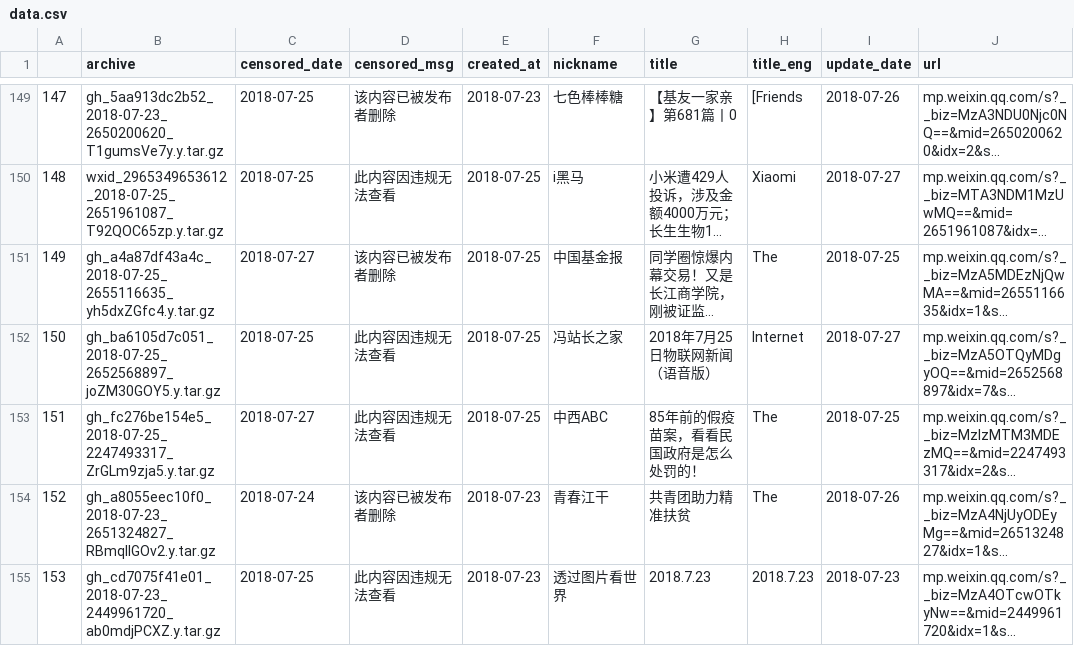
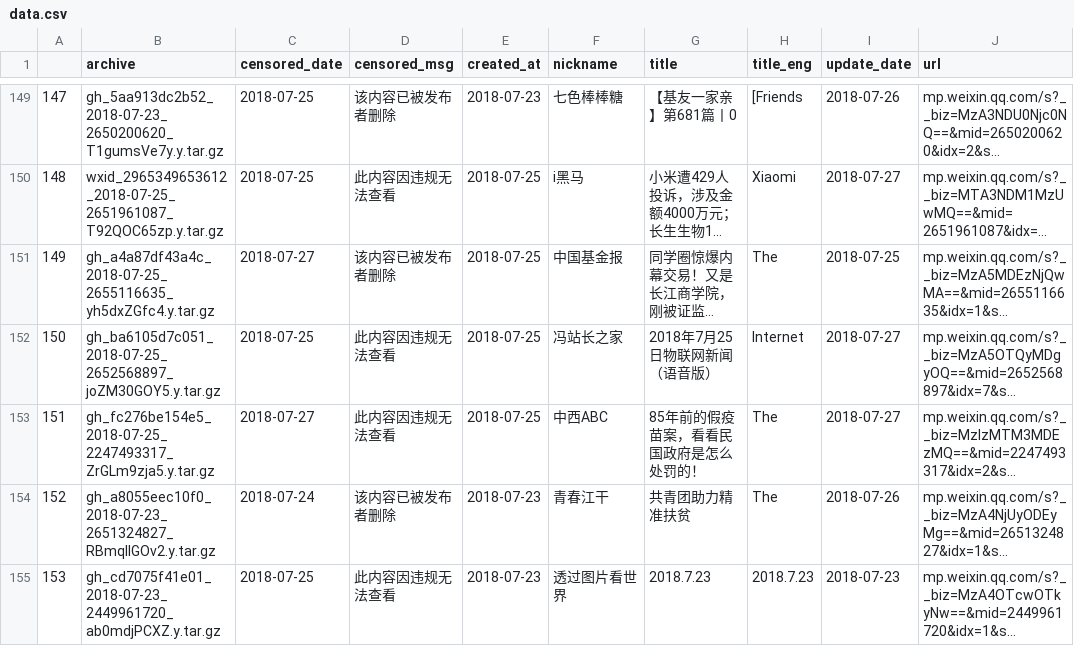
Before and after one commit to Michael98Liu/michael98liu.github.io, a CSV file: src/data.csv, drawn as a sheet; only a part is shown, gaps mark what is left out; long unchanged cells end in …; the diff covers the shown part only; the diff names each change by its address in the sheet, - before the commit and + after, or states it on an @@ line.

```diff
--- a/src/data.csv
+++ b/src/data.csv
-I153 (update_date): 2018-07-25
+I153 (update_date): 2018-07-27
```
Also changed, not shown: 2 added rows, 1 removed row and row numbers in column A elsewhere in this file, 18 other files.
